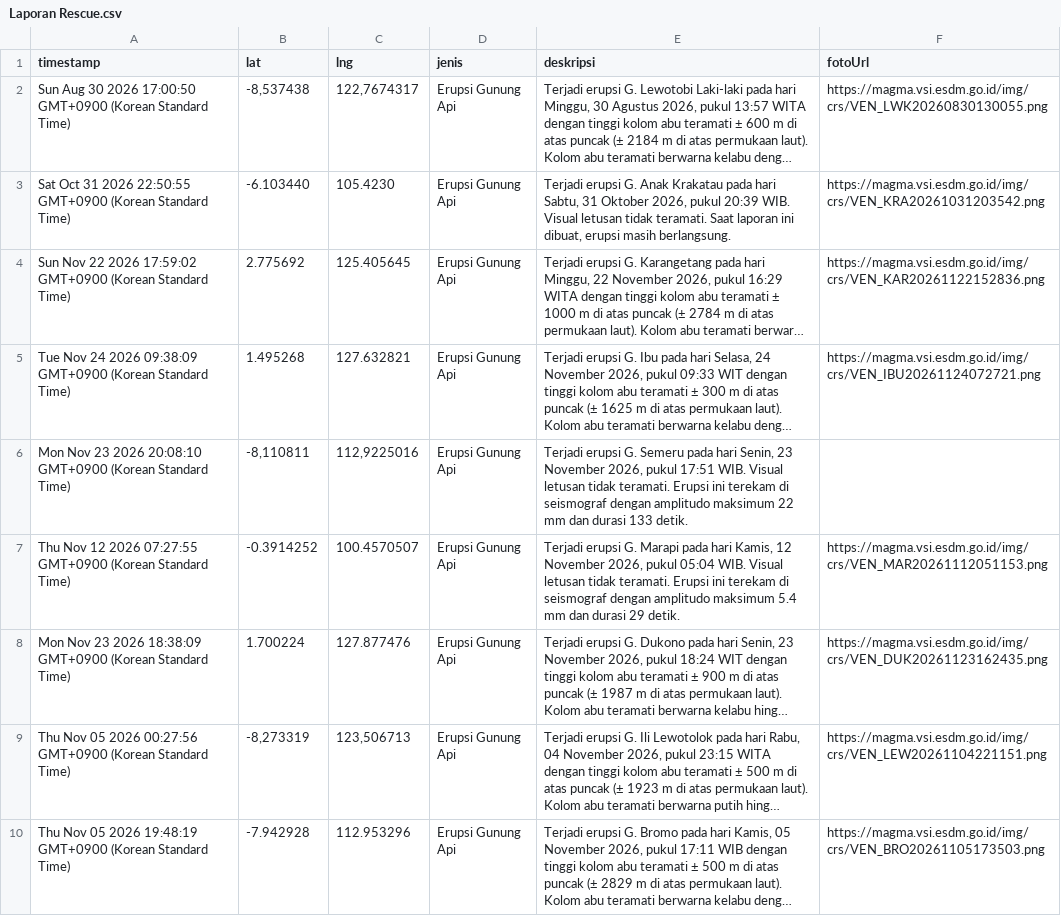
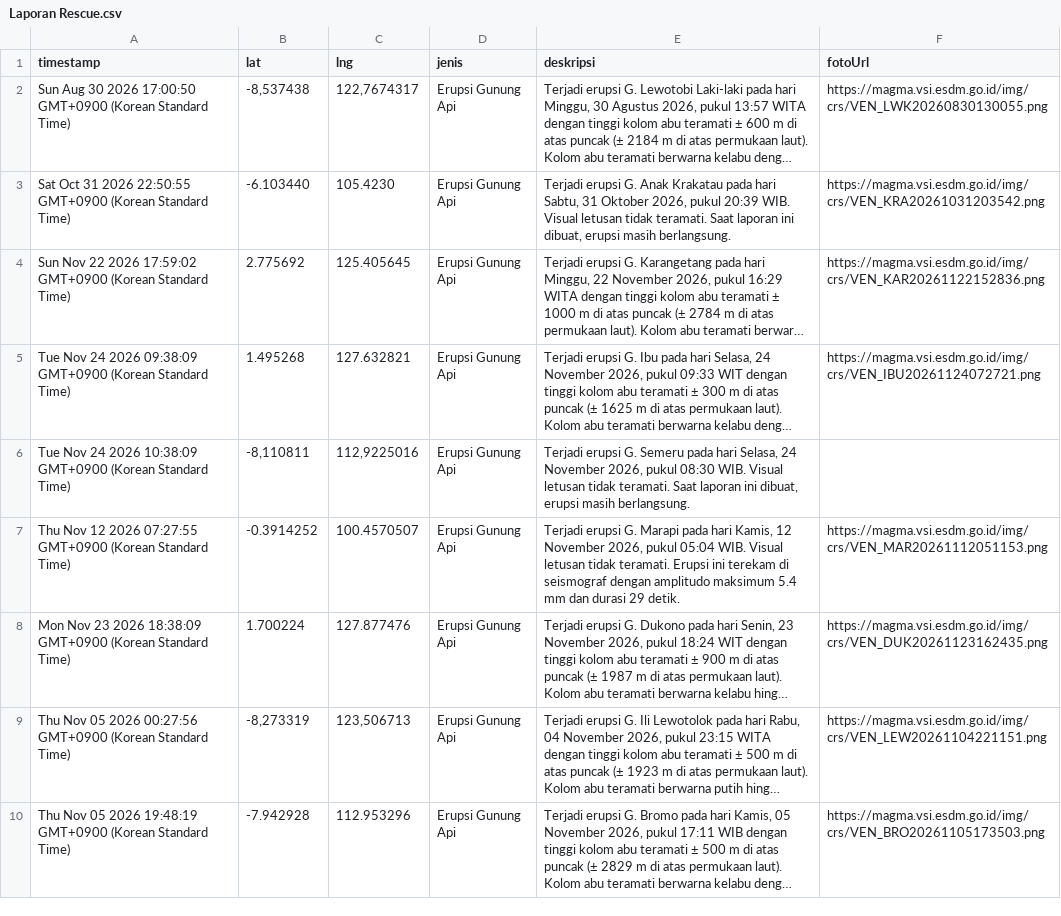
Before and after one commit to gpmlabuangnamrole-cell/Rescue, a CSV file: Laporan Rescue.csv, drawn as a sheet; only a part is shown; long unchanged cells end in …; the diff names each change by its address in the sheet, - before the commit and + after, or states it on an @@ line.

Commit message:
Update Laporan Rescue otomatis dari Google Sheet

```diff
--- a/Laporan Rescue.csv
+++ b/Laporan Rescue.csv
-A6 (timestamp): Mon Nov 23 2026 20:08:10 GMT+0900 (Korean…
+A6 (timestamp): Tue Nov 24 2026 10:38:09 GMT+0900 (Korean…
-E6 (deskripsi): …pada hari Senin, 23 November 2026, pukul 17:51 WIB. Visual letusan tidak teramati. Erupsi ini terekam di seismograf dengan amplitudo maksimum 22 mm dan durasi 133 detik.
+E6 (deskripsi): …pada hari Selasa, 24 November 2026, pukul 08:30 WIB. Visual letusan tidak teramati. Saat laporan ini dibuat, erupsi masih berlangsung.
```
